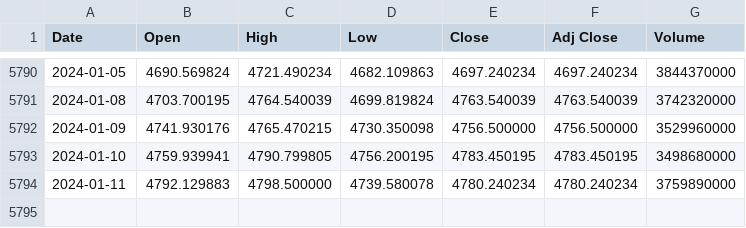
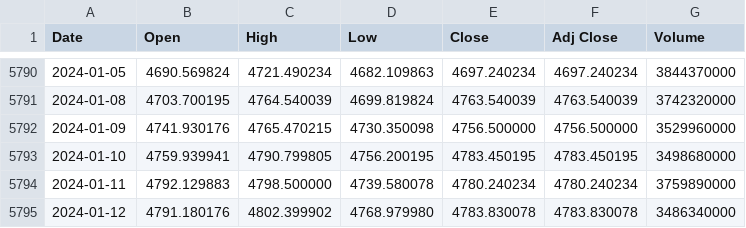
Before and after one commit to jameslaurence82/AppliedDataAnalyticsProject, a CSV file: standard_poor_500_index.csv, drawn as a sheet; only a part is shown, gaps mark what is left out; the diff names each change by its address in the sheet, - before the commit and + after, or states it on an @@ line.

```diff
--- a/standard_poor_500_index.csv
+++ b/standard_poor_500_index.csv
+row 5795: 2024-01-12 | 4791.180176 | 4802.399902 | 4768.979980 | 4783.830078 | 4783.830078 | 3486340000
```
Also changed, not shown: euro_union-dax-data.csv, france_stock_market_index.csv, 11 other files.
